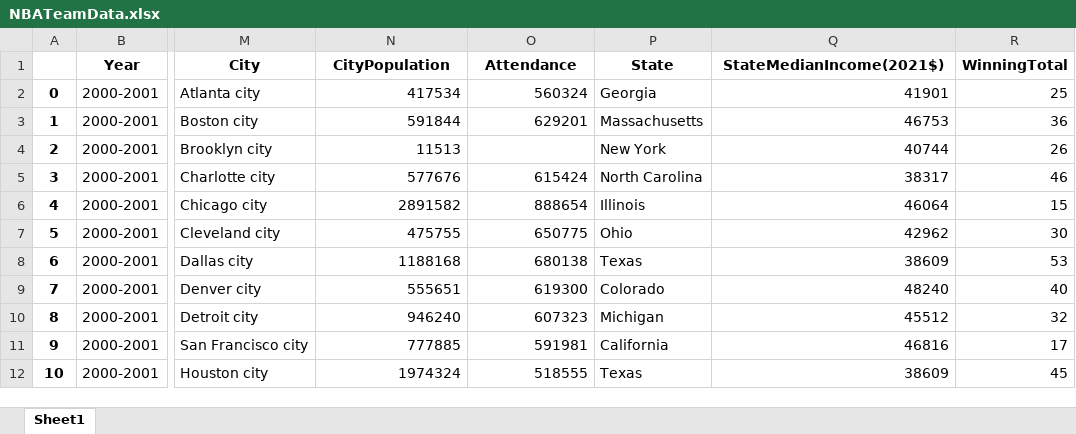
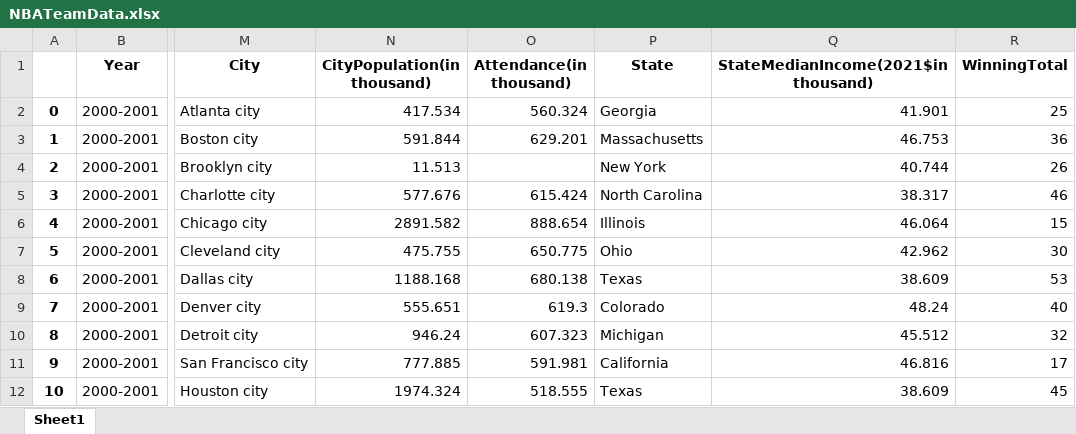
Before and after one commit to XinyangNick/ECO353-Project-1, an Excel workbook: NBATeamData.xlsx, sheet Sheet1, drawn as a sheet; only a part is shown, gaps mark what is left out; values as stored, in another font and other column widths than the file's, no borders; the diff covers the shown part only; the diff names each change by its address in the sheet, - before the commit and + after, or states it on an @@ line.

Commit message:
Make some quantities in thousand

```diff
--- a/NBATeamData.xlsx (sheet Sheet1)
+++ b/NBATeamData.xlsx (sheet Sheet1)
-N1: CityPopulation
+N1: CityPopulation(in thousand)
-O1: Attendance
+O1: Attendance(in thousand)
-Q1: StateMedianIncome(2021$)
+Q1: StateMedianIncome(2021$in thousand)
-N2 (CityPopulation(in thousand)): 417534
+N2 (CityPopulation(in thousand)): 417.534
-O2 (Attendance(in thousand)): 560324
+O2 (Attendance(in thousand)): 560.324
-Q2: 41901
+Q2: 41.901
-N3 (CityPopulation(in thousand)): 591844
+N3 (CityPopulation(in thousand)): 591.844
-O3 (Attendance(in thousand)): 629201
+O3 (Attendance(in thousand)): 629.201
-Q3: 46753
+Q3: 46.753
-N4 (CityPopulation(in thousand)): 11513
+N4 (CityPopulation(in thousand)): 11.513
-Q4: 40744
+Q4: 40.744
-N5 (CityPopulation(in thousand)): 577676
+N5 (CityPopulation(in thousand)): 577.676
-O5 (Attendance(in thousand)): 615424
+O5 (Attendance(in thousand)): 615.424
-Q5: 38317
+Q5: 38.317
-N6 (CityPopulation(in thousand)): 2891582
+N6 (CityPopulation(in thousand)): 2891.582
-O6 (Attendance(in thousand)): 888654
+O6 (Attendance(in thousand)): 888.654
-Q6: 46064
+Q6: 46.064
-N7 (CityPopulation(in thousand)): 475755
+N7 (CityPopulation(in thousand)): 475.755
-O7 (Attendance(in thousand)): 650775
+O7 (Attendance(in thousand)): 650.775
-Q7: 42962
+Q7: 42.962
-N8 (CityPopulation(in thousand)): 1188168
+N8 (CityPopulation(in thousand)): 1188.168
-O8 (Attendance(in thousand)): 680138
+O8 (Attendance(in thousand)): 680.138
-Q8: 38609
+Q8: 38.609
-N9 (CityPopulation(in thousand)): 555651
+N9 (CityPopulation(in thousand)): 555.651
-O9 (Attendance(in thousand)): 619300
+O9 (Attendance(in thousand)): 619.3
-Q9: 48240
+Q9: 48.24
-N10 (CityPopulation(in thousand)): 946240
+N10 (CityPopulation(in thousand)): 946.24
-O10 (Attendance(in thousand)): 607323
+O10 (Attendance(in thousand)): 607.323
-Q10: 45512
+Q10: 45.512
-N11 (CityPopulation(in thousand)): 777885
+N11 (CityPopulation(in thousand)): 777.885
-O11 (Attendance(in thousand)): 591981
+O11 (Attendance(in thousand)): 591.981
-Q11: 46816
+Q11: 46.816
-N12 (CityPopulation(in thousand)): 1974324
+N12 (CityPopulation(in thousand)): 1974.324
-O12 (Attendance(in thousand)): 518555
+O12 (Attendance(in thousand)): 518.555
-Q12: 38609
+Q12: 38.609
```
Also changed, not shown: 1692 edited cells elsewhere in this sheet, 2 other files.
